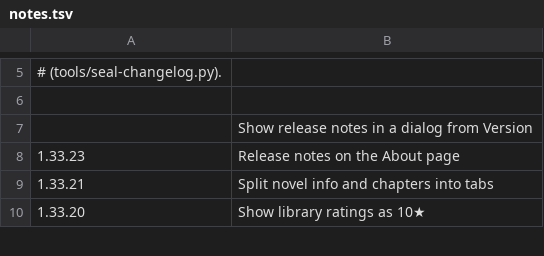
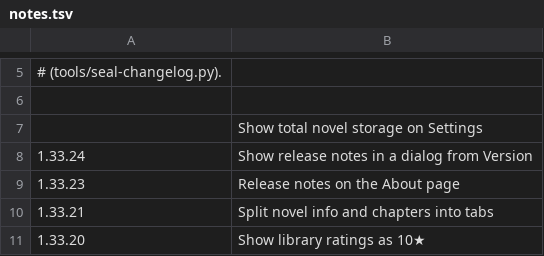
Before and after one commit to vtlinh/novels, a TSV file: android/changelog/notes.tsv, drawn as a sheet; only a part is shown, gaps mark what is left out.

```diff
--- a/android/changelog/notes.tsv
+++ b/android/changelog/notes.tsv
@@ -6,3 +6,4 @@
 
-	Show release notes in a dialog from Version
+	Show total novel storage on Settings
+1.33.24	Show release notes in a dialog from Version
 1.33.23	Release notes on the About page
```
Also changed, not shown: 5 other files.
